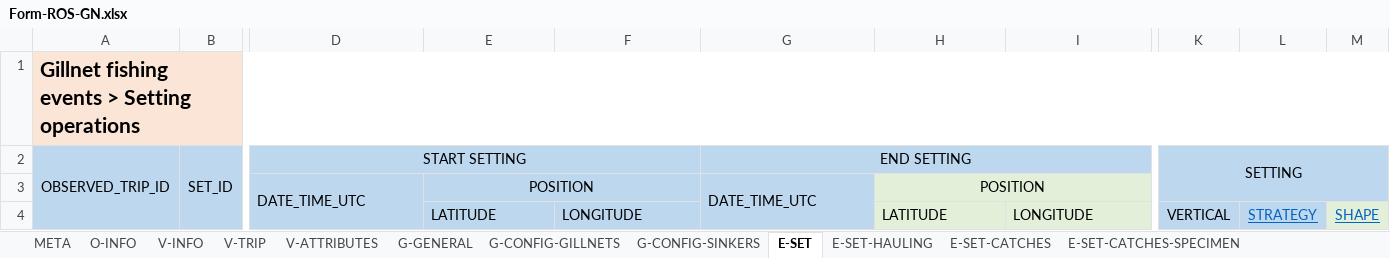
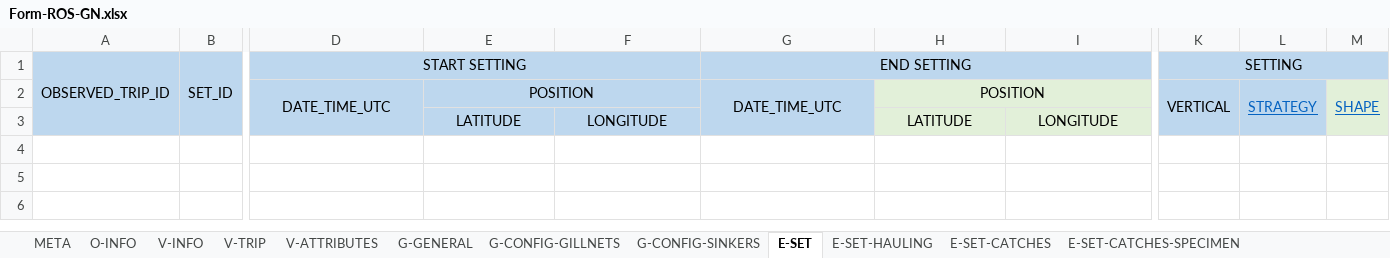
Before and after one commit to iotc-secretariat/iotc-reference-forms, an Excel workbook: form_reporting_templates/ros/Form-ROS-GN.xlsx, sheet E-SET, drawn as a sheet; only a part is shown, gaps mark what is left out; values as stored, in another font and other column widths than the file's, no borders; removed rows and columns are numbered as before the commit, all else as after; rows hold the shown columns only; the diff names each change by its address in the sheet, - before the commit and + after, or states it on an @@ line.

Commit message:
updates to align tools

```diff
--- a/form_reporting_templates/ros/Form-ROS-GN.xlsx (sheet E-SET)
+++ b/form_reporting_templates/ros/Form-ROS-GN.xlsx (sheet E-SET)
-row 1: Gillnet fishing events > Setting operations
-K2:M3 merged
+K1:M1 merged
-D2 alignment: left
+D2 alignment: center
-G2 alignment: left
+G2 alignment: center
-K2: (empty)
+K2: VERTICAL
+K2:K3 merged
-L2: (empty)
+L2: STRATEGY
+L2:L3 merged
-M2: (empty)
+M2: SHAPE
-M2 fill: #BDD7EE
+M2 fill: #E2F0D9
+M2:M3 merged
-E3:F3 alignment: left
+E3:F3 alignment: center
-H3:I3 alignment: left
+H3:I3 alignment: center
-K3: VERTICAL
+K3: (empty)
-L3: STRATEGY
+L3: (empty)
-M3: SHAPE
+M3: (empty)
```
Also changed, not shown: sheet G-CONFIG-GILLNETS, sheet E-SET-HAULING, sheet E-SET-CATCHES-SPECIMEN, sheet V-ATTRIBUTES, sheet V-INFO, sheet G-GENERAL, 5 more sheets, 1 other file.
